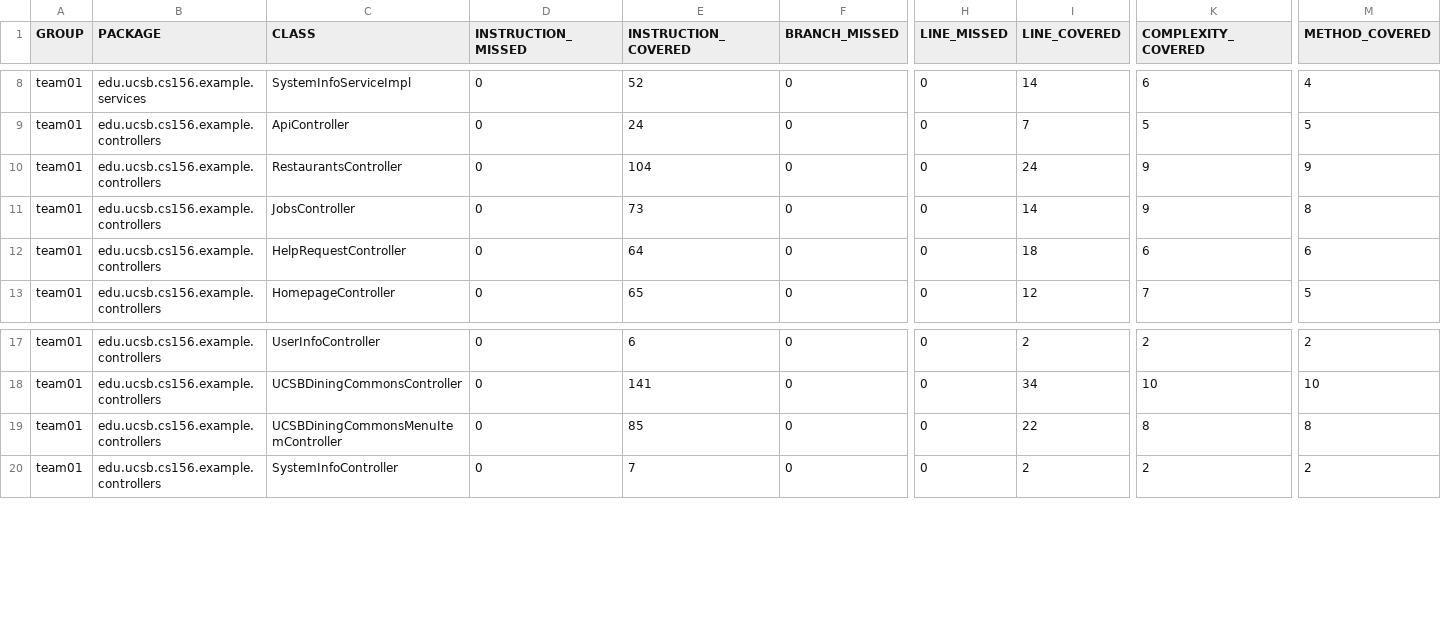
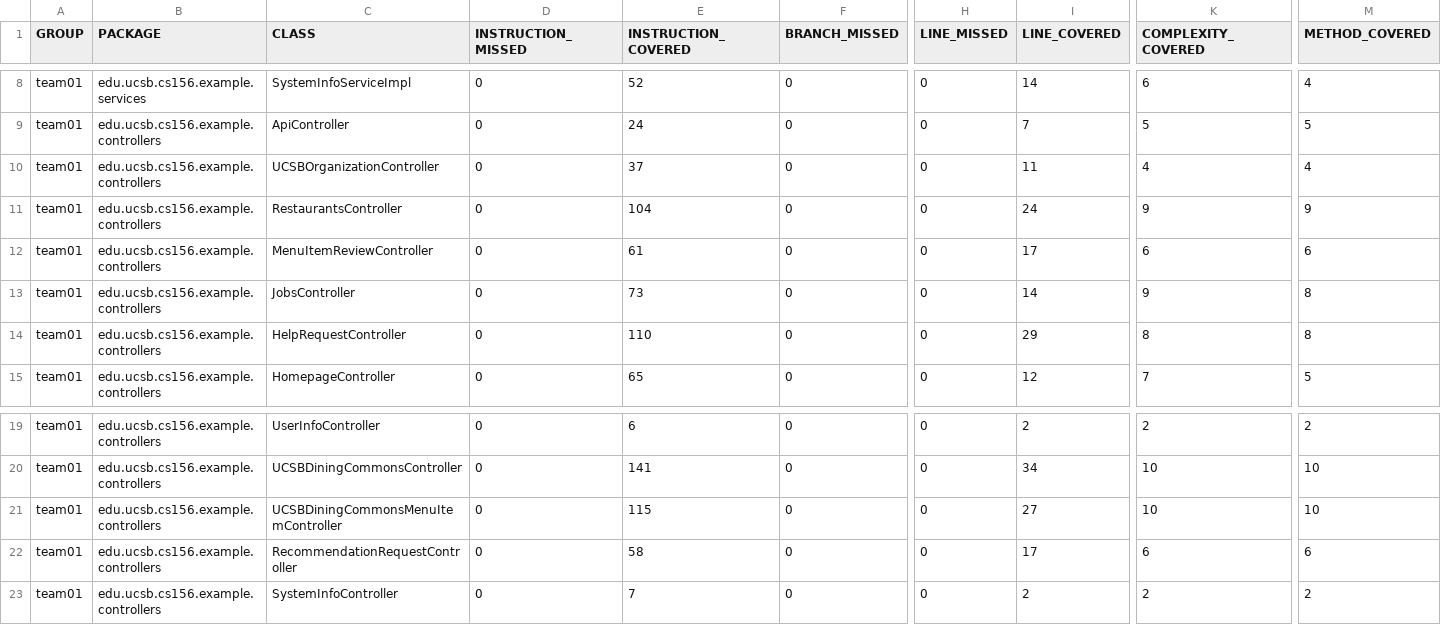
Before and after one commit to ucsb-cs156-s26/team01-s26-04, a CSV file: prs/69/jacoco/jacoco.csv, drawn as a sheet; only a part is shown, gaps mark what is left out; addresses are those after the commit; rows hold the shown columns only; the diff names each change by its address in the sheet, - before the commit and + after, or states it on an @@ line.

Commit message:
Deploying to gh-pages from @ ucsb-cs156-s26/team01-s26-04@ee71cfb3e3f8e077c7137e910b19101842096406 🚀

```diff
--- a/prs/69/jacoco/jacoco.csv
+++ b/prs/69/jacoco/jacoco.csv
+row 10: team01 | edu.ucsb.cs156.example.controllers | UCSBOrganizationController | 0 | 37 | 0 | 0 | 11 | 4 | 4
+row 12: team01 | edu.ucsb.cs156.example.controllers | MenuItemReviewController | 0 | 61 | 0 | 0 | 17 | 6 | 6
-E14 (INSTRUCTION_COVERED): 64
+E14 (INSTRUCTION_COVERED): 110
-I14 (LINE_COVERED): 18
+I14 (LINE_COVERED): 29
-K14 (COMPLEXITY_COVERED): 6
+K14 (COMPLEXITY_COVERED): 8
-M14 (METHOD_COVERED): 6
+M14 (METHOD_COVERED): 8
-E21 (INSTRUCTION_COVERED): 85
+E21 (INSTRUCTION_COVERED): 115
-I21 (LINE_COVERED): 22
+I21 (LINE_COVERED): 27
-K21 (COMPLEXITY_COVERED): 8
+K21 (COMPLEXITY_COVERED): 10
-M21 (METHOD_COVERED): 8
+M21 (METHOD_COVERED): 10
+row 22: team01 | edu.ucsb.cs156.example.controllers | RecommendationRequestController | 0 | 58 | 0 | 0 | 17 | 6 | 6
```
Also changed, not shown: 15 other files.
